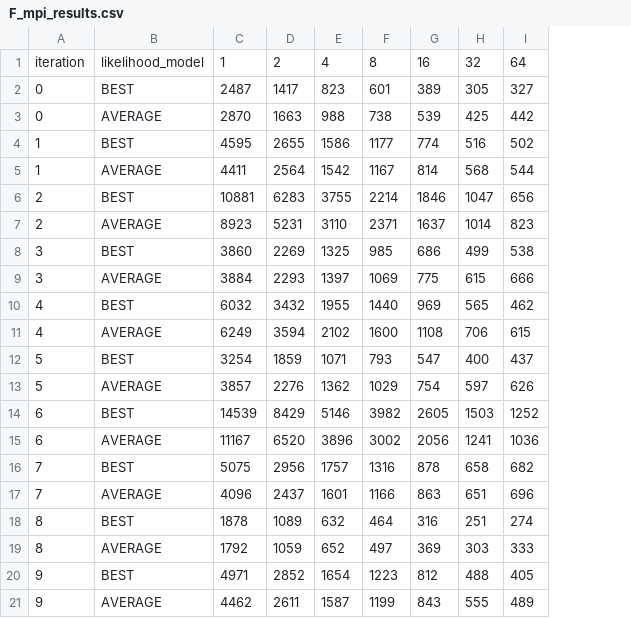
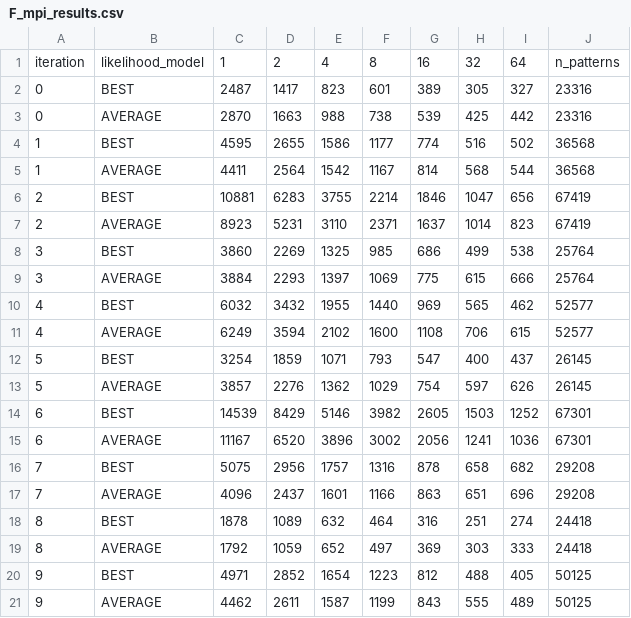
Before and after one commit to lutteropp/NetRAX, a CSV file: experiments/evaluation_for_paper/result_files/F_mpi_results.csv, drawn as a sheet; the diff names each change by its address in the sheet, - before the commit and + after, or states it on an @@ line.

Commit message:
added number of patterns

```diff
--- a/experiments/evaluation_for_paper/result_files/F_mpi_results.csv
+++ b/experiments/evaluation_for_paper/result_files/F_mpi_results.csv
+column J, rows 1-21: n_patterns | 23316 | 23316 | 36568 | 36568 | 67419 | 67419 | 25764 | 25764 | 52577 | 52577 | 26145 | 26145 | 67301 | 67301 | 29208 | 29208 | 24418 | 24418 | 50125 | 50125
```
